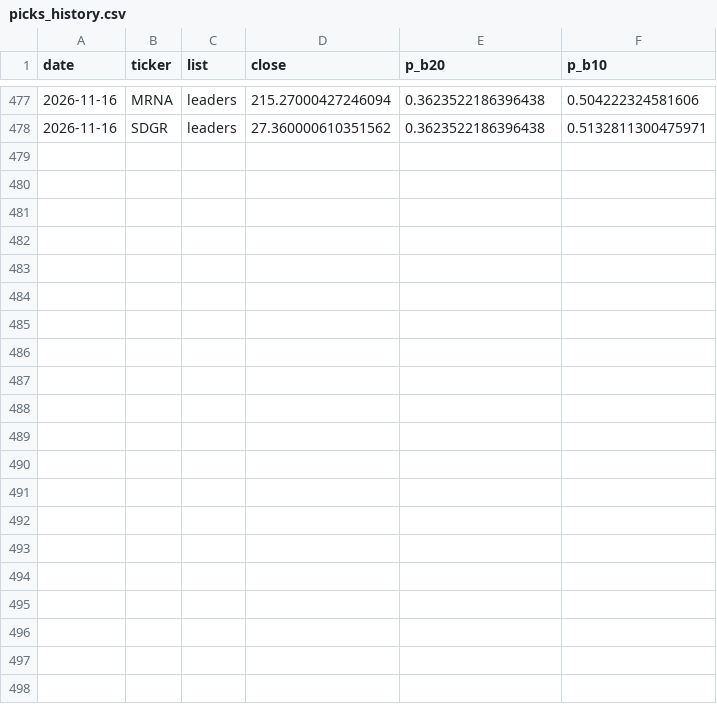
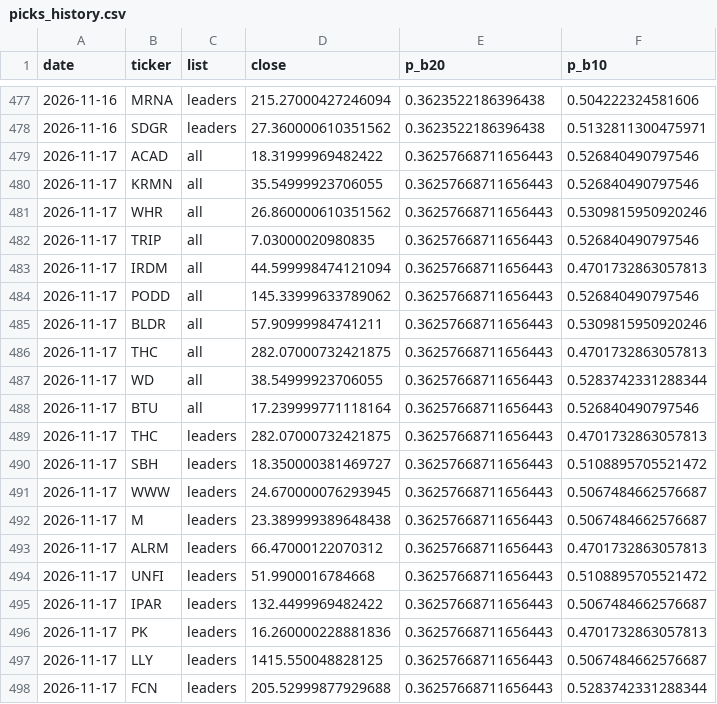
Before and after one commit to tim033976-cmd/ml-algo, a CSV file: results/picks_history.csv, drawn as a sheet; only a part is shown, gaps mark what is left out.

```diff
--- a/results/picks_history.csv
+++ b/results/picks_history.csv
@@ -478 +478,21 @@ date,ticker,list,close,p_b20,p_b10
 2026-11-16,SDGR,leaders,27.360000610351562,0.3623522186396438,0.5132811300475971
+2026-11-17,ACAD,all,18.31999969482422,0.36257668711656443,0.526840490797546
+2026-11-17,KRMN,all,35.54999923706055,0.36257668711656443,0.526840490797546
+2026-11-17,WHR,all,26.860000610351562,0.36257668711656443,0.5309815950920246
+2026-11-17,TRIP,all,7.03000020980835,0.36257668711656443,0.526840490797546
+2026-11-17,IRDM,all,44.599998474121094,0.36257668711656443,0.4701732863057813
+2026-11-17,PODD,all,145.33999633789062,0.36257668711656443,0.526840490797546
+2026-11-17,BLDR,all,57.90999984741211,0.36257668711656443,0.5309815950920246
+2026-11-17,THC,all,282.07000732421875,0.36257668711656443,0.4701732863057813
+2026-11-17,WD,all,38.54999923706055,0.36257668711656443,0.5283742331288344
+2026-11-17,BTU,all,17.239999771118164,0.36257668711656443,0.526840490797546
+2026-11-17,THC,leaders,282.07000732421875,0.36257668711656443,0.4701732863057813
+2026-11-17,SBH,leaders,18.350000381469727,0.36257668711656443,0.5108895705521472
+2026-11-17,WWW,leaders,24.670000076293945,0.36257668711656443,0.5067484662576687
+2026-11-17,M,leaders,23.389999389648438,0.36257668711656443,0.5067484662576687
+2026-11-17,ALRM,leaders,66.47000122070312,0.36257668711656443,0.4701732863057813
+2026-11-17,UNFI,leaders,51.9900016784668,0.36257668711656443,0.5108895705521472
+2026-11-17,IPAR,leaders,132.4499969482422,0.36257668711656443,0.5067484662576687
+2026-11-17,PK,leaders,16.260000228881836,0.36257668711656443,0.4701732863057813
+2026-11-17,LLY,leaders,1415.550048828125,0.36257668711656443,0.5067484662576687
+2026-11-17,FCN,leaders,205.52999877929688,0.36257668711656443,0.5283742331288344
```
Also changed, not shown: results/forward_test.csv, results/today_picks.csv, 2 other files.
